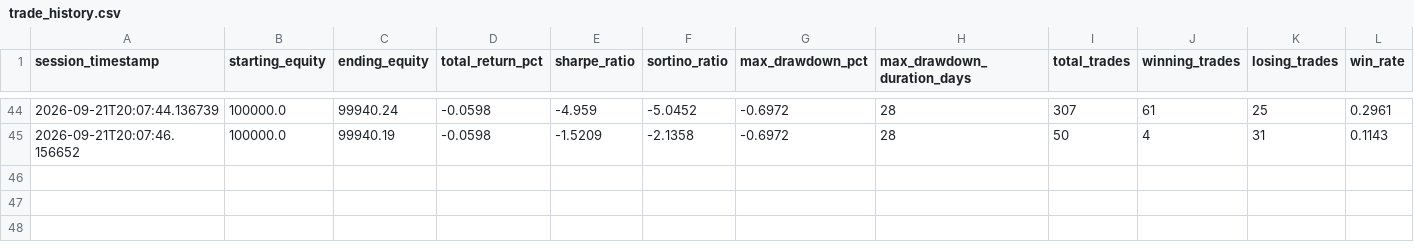
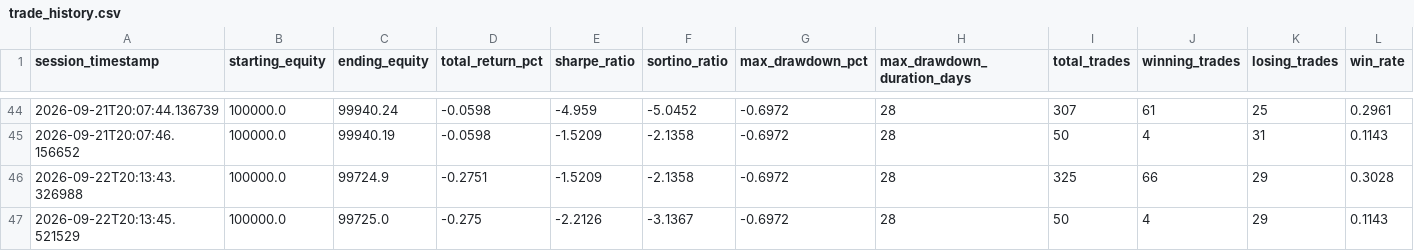
Before and after one commit to Shashwat-911/Autonomous-Stock-Trading-System, a CSV file: outputs/trade_history.csv, drawn as a sheet; only a part is shown, gaps mark what is left out; rows hold the shown columns only; the diff names each change by its address in the sheet, - before the commit and + after, or states it on an @@ line.

Commit message:
auto(session): 2026-09-22 | equity=$99,725 | return=-0.275%

```diff
--- a/outputs/trade_history.csv
+++ b/outputs/trade_history.csv
+row 46: 2026-09-22T20:13:43.326988 | 100000.0 | 99724.9 | -0.2751 | -1.5209 | -2.1358 | -0.6972 | 28 | 325 | 66 | 29 | 0.3028
+row 47: 2026-09-22T20:13:45.521529 | 100000.0 | 99725.0 | -0.275 | -2.2126 | -3.1367 | -0.6972 | 28 | 50 | 4 | 29 | 0.1143
```
Also changed, not shown: outputs/alpaca_equity_history.csv, 4 other files.
